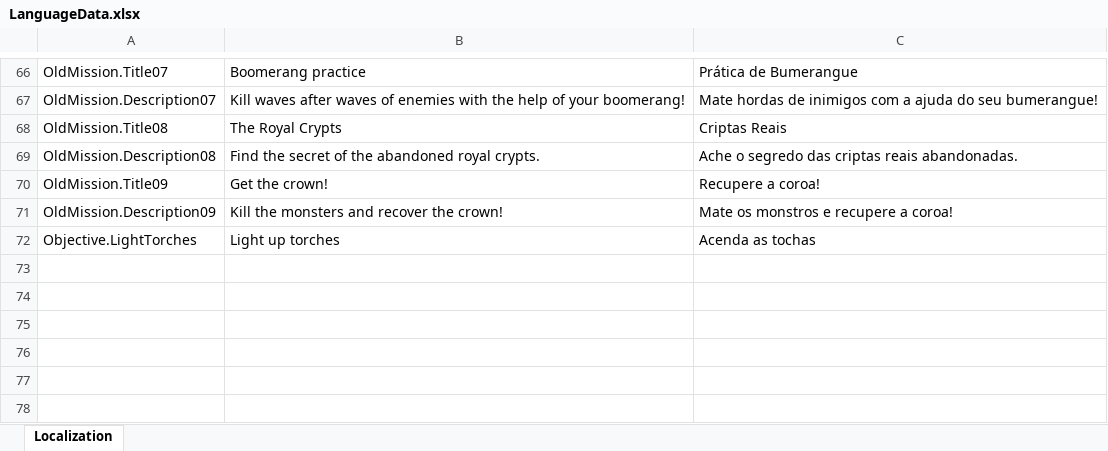
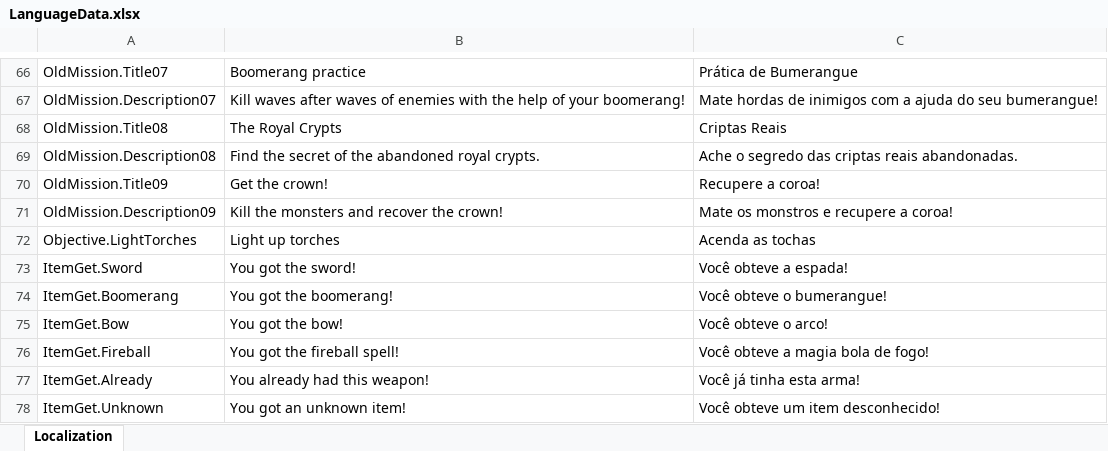
Before and after one commit to DioMuller/quest-for-the-crown-3D, an Excel workbook: Game/Assets/Localization/LanguageData.xlsx, sheet Localization, drawn as a sheet; only a part is shown, gaps mark what is left out; values as stored, in another font and other column widths than the file's, no borders; the diff names each change by its address in the sheet, - before the commit and + after, or states it on an @@ line.

```diff
--- a/Game/Assets/Localization/LanguageData.xlsx (sheet Localization)
+++ b/Game/Assets/Localization/LanguageData.xlsx (sheet Localization)
+row 73: ItemGet.Sword | You got the sword! | Você obteve a espada!
+row 74: ItemGet.Boomerang | You got the boomerang! | Você obteve o bumerangue!
+row 75: ItemGet.Bow | You got the bow! | Você obteve o arco!
+row 76: ItemGet.Fireball | You got the fireball spell! | Você obteve a magia bola de fogo!
+row 77: ItemGet.Already | You already had this weapon! | Você já tinha esta arma!
+row 78: ItemGet.Unknown | You got an unknown item! | Você obteve um item desconhecido!
```
Also changed, not shown: 13 other files.
